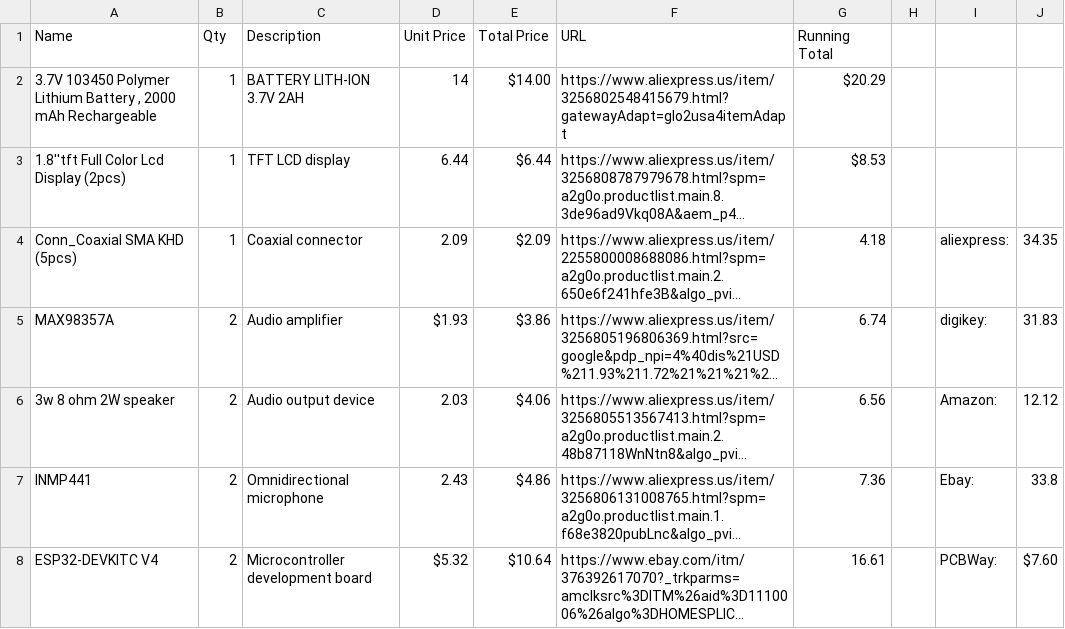
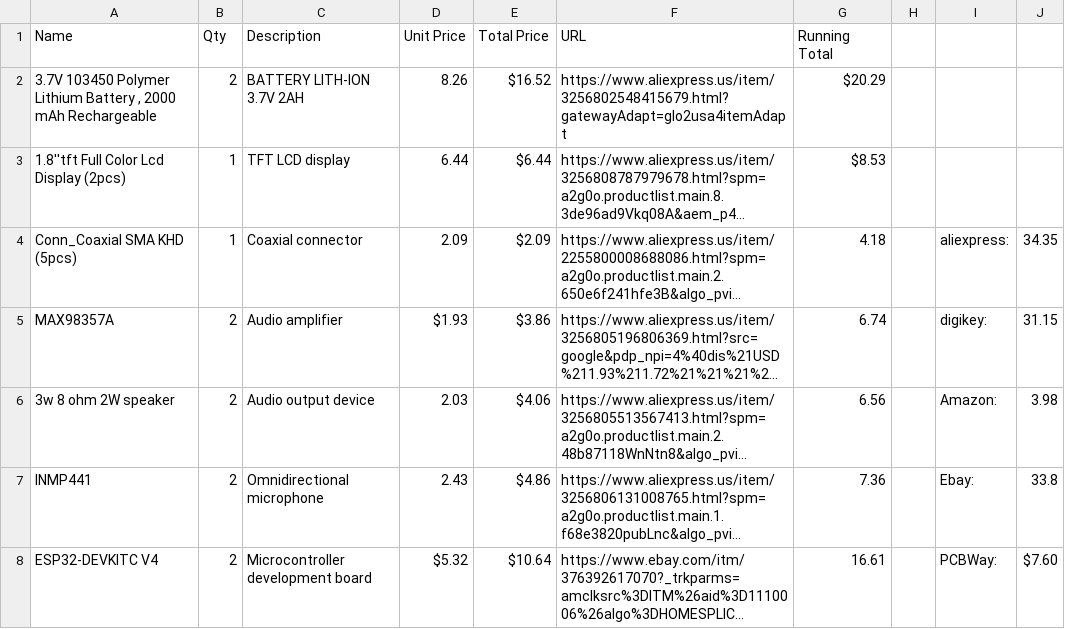
Before and after one commit to Guitar-Fan/ESP32_Smart_Walkie_Talkie, a CSV file: BOM/ESP32 Walkie Talkie BOM - Radio (3).csv (was BOM/ESP32 Walkie Talkie BOM - Radio (1).csv), drawn as a sheet; only a part is shown; long unchanged cells end in …; the diff covers the shown part only; the diff names each change by its address in the sheet, - before the commit and + after, or states it on an @@ line.

```diff
--- a/BOM/ESP32 Walkie Talkie BOM - Radio (1).csv
+++ b/BOM/ESP32 Walkie Talkie BOM - Radio (3).csv
-B2 (Qty): 1
+B2 (Qty): 2
-D2 (Unit Price): 14
+D2 (Unit Price): 8.26
-E2 (Total Price): $14.00
+E2 (Total Price): $16.52
-J5: 31.83
+J5: 31.15
-J6: 12.12
+J6: 3.98
```
Also changed, not shown: 2 added rows, 2 removed rows and 3 edited cells elsewhere in this file, 1 other file.
